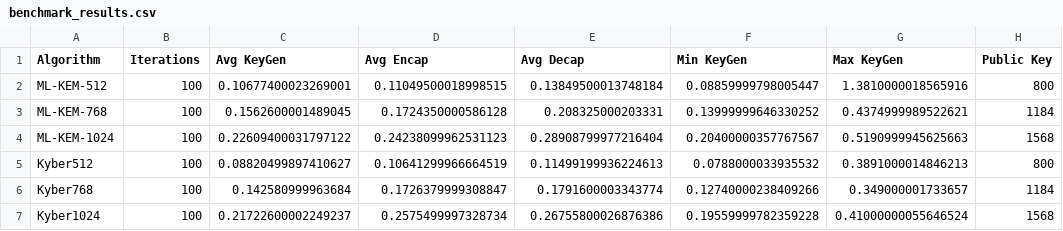
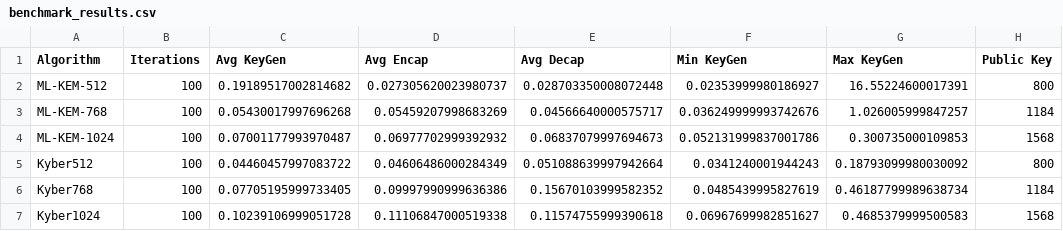
Before and after one commit to Thorwaldl/OQS_Seguran-a_de_sistemas2026, a CSV file: benchmarks/benchmark_results.csv, drawn as a sheet; only a part is shown; the diff covers the shown part only; the diff names each change by its address in the sheet, - before the commit and + after, or states it on an @@ line.

Commit message:
Add resultados do benchmark gerados no ambiente Linux

```diff
--- a/benchmarks/benchmark_results.csv
+++ b/benchmarks/benchmark_results.csv
-C2 (Avg KeyGen): 0.10677400023269001
+C2 (Avg KeyGen): 0.19189517002814682
-D2 (Avg Encap): 0.11049500018998515
+D2 (Avg Encap): 0.027305620023980737
-E2 (Avg Decap): 0.13849500013748184
+E2 (Avg Decap): 0.028703350008072448
-F2 (Min KeyGen): 0.08859999798005447
+F2 (Min KeyGen): 0.02353999980186927
-G2 (Max KeyGen): 1.3810000018565916
+G2 (Max KeyGen): 16.55224600017391
-C3 (Avg KeyGen): 0.1562600001489045
+C3 (Avg KeyGen): 0.05430017997696268
-D3 (Avg Encap): 0.1724350000586128
+D3 (Avg Encap): 0.05459207998683269
-E3 (Avg Decap): 0.208325000203331
+E3 (Avg Decap): 0.04566640000575717
-F3 (Min KeyGen): 0.13999999646330252
+F3 (Min KeyGen): 0.036249999993742676
-G3 (Max KeyGen): 0.4374999989522621
+G3 (Max KeyGen): 1.026005999847257
-C4 (Avg KeyGen): 0.22609400031797122
+C4 (Avg KeyGen): 0.07001177993970487
-D4 (Avg Encap): 0.24238099962531123
+D4 (Avg Encap): 0.06977702999392932
-E4 (Avg Decap): 0.28908799977216404
+E4 (Avg Decap): 0.06837079997694673
-F4 (Min KeyGen): 0.20400000357767567
+F4 (Min KeyGen): 0.052131999837001786
-G4 (Max KeyGen): 0.5190999945625663
+G4 (Max KeyGen): 0.300735000109853
-C5 (Avg KeyGen): 0.08820499897410627
+C5 (Avg KeyGen): 0.04460457997083722
-D5 (Avg Encap): 0.10641299966664519
+D5 (Avg Encap): 0.04606486000284349
-E5 (Avg Decap): 0.11499199936224613
+E5 (Avg Decap): 0.051088639997942664
-F5 (Min KeyGen): 0.0788000033935532
+F5 (Min KeyGen): 0.0341240001944243
-G5 (Max KeyGen): 0.3891000014846213
+G5 (Max KeyGen): 0.18793099980030092
-C6 (Avg KeyGen): 0.142580999963684
+C6 (Avg KeyGen): 0.07705195999733405
-D6 (Avg Encap): 0.1726379999308847
+D6 (Avg Encap): 0.09997990999636386
-E6 (Avg Decap): 0.1791600003343774
+E6 (Avg Decap): 0.15670103999582352
-F6 (Min KeyGen): 0.12740000238409266
+F6 (Min KeyGen): 0.0485439995827619
-G6 (Max KeyGen): 0.349000001733657
+G6 (Max KeyGen): 0.46187799989638734
-C7 (Avg KeyGen): 0.21722600002249237
+C7 (Avg KeyGen): 0.10239106999051728
-D7 (Avg Encap): 0.2575499997328734
+D7 (Avg Encap): 0.11106847000519338
-E7 (Avg Decap): 0.26755800026876386
+E7 (Avg Decap): 0.11574755999390618
-F7 (Min KeyGen): 0.19559999782359228
+F7 (Min KeyGen): 0.06967699982851627
-G7 (Max KeyGen): 0.41000000055646524
+G7 (Max KeyGen): 0.4685379999500583
```
Also changed, not shown: 15 edited cells elsewhere in this file.
